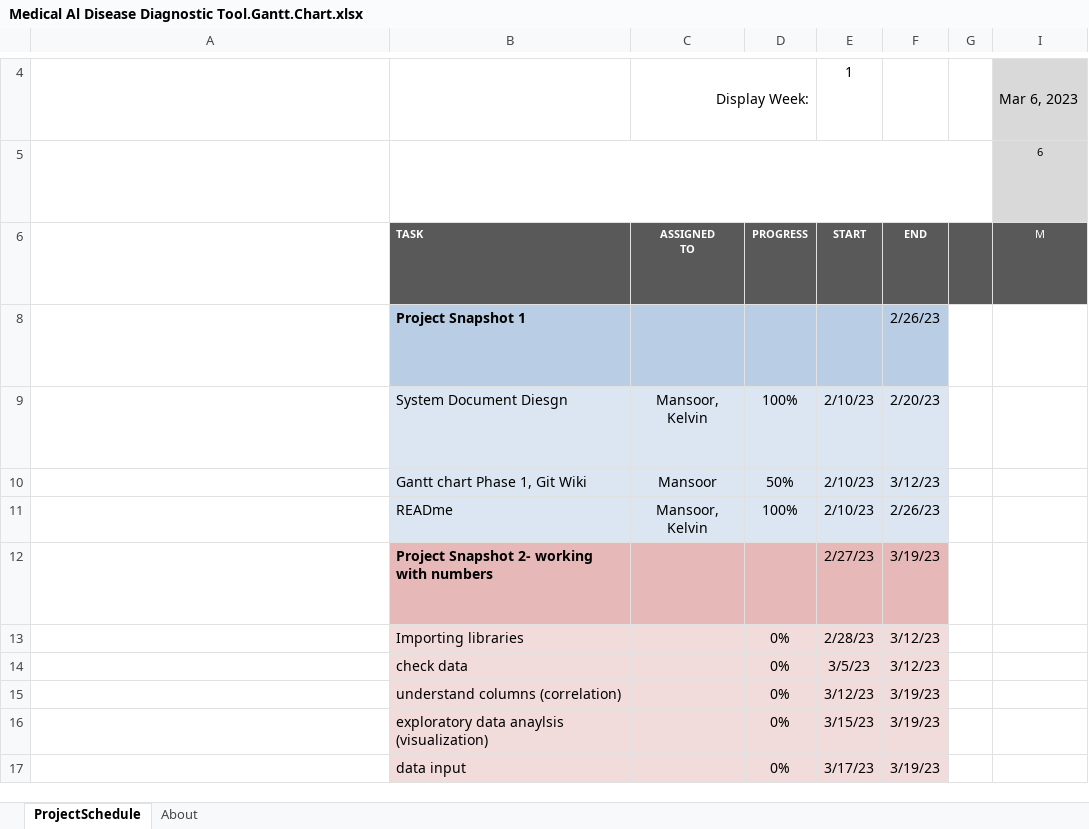
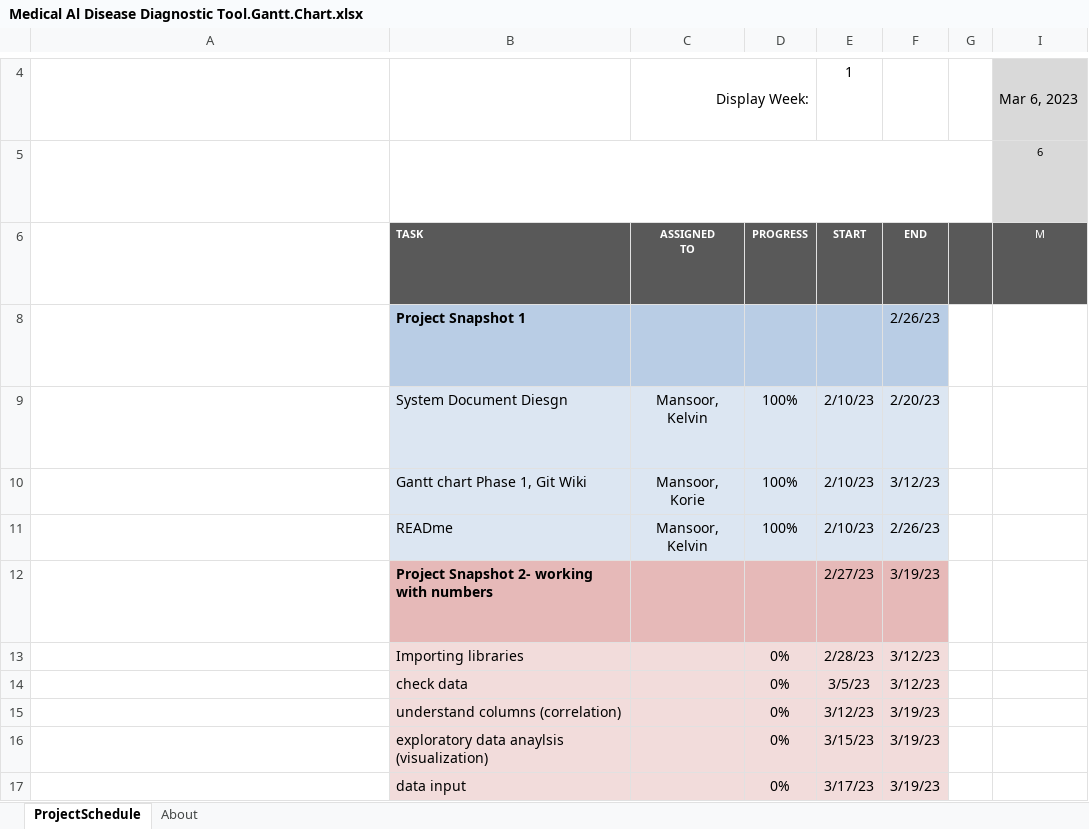
Before and after one commit to comp195/senior-project-spring-2023-medical-ai-disease-diagnostic-tool, an Excel workbook: Medical Al Disease Diagnostic Tool.Gantt.Chart.xlsx, sheet ProjectSchedule, drawn as a sheet; only a part is shown, gaps mark what is left out; long unchanged cells end in …; values as stored, in another font and other column widths than the file's, no borders; conditional formats not drawn; the diff names each change by its address in the sheet, - before the commit and + after, or states it on an @@ line.

```diff
--- a/Medical Al Disease Diagnostic Tool.Gantt.Chart.xlsx (sheet ProjectSchedule)
+++ b/Medical Al Disease Diagnostic Tool.Gantt.Chart.xlsx (sheet ProjectSchedule)
-C10: Mansoor
+C10: Mansoor, Korie
-D10: 50%
+D10: 100%
```
Also changed, not shown: 2 other files.
